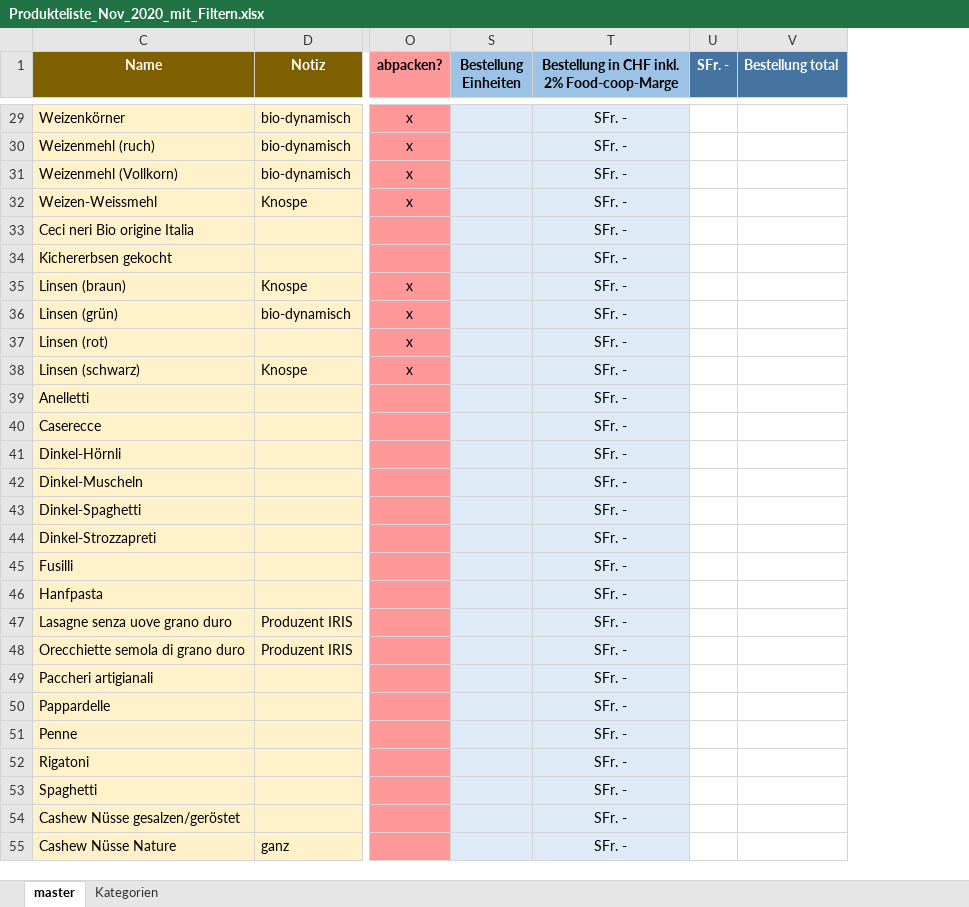
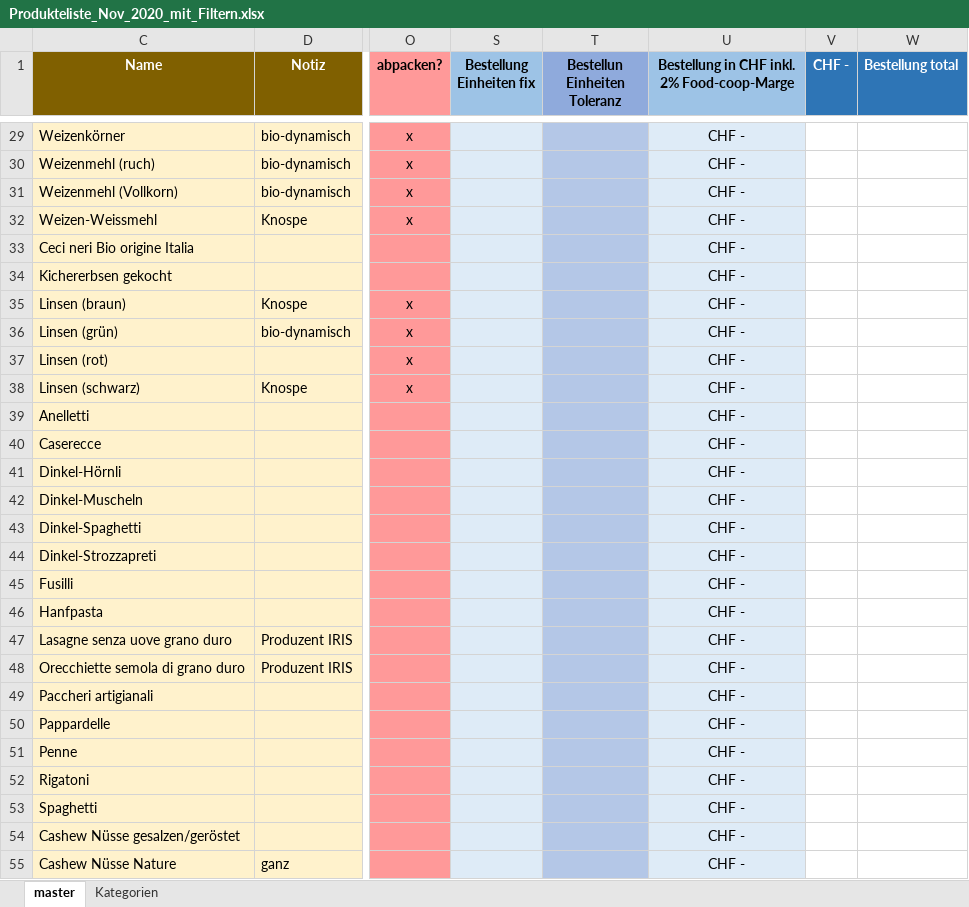
Before and after one commit to FoodCoopZurGertrud/FoodCoopZurGertrud.github.io, an Excel workbook: data/Produkteliste_Nov_2020_mit_Filtern.xlsx, sheet master, drawn as a sheet; only a part is shown, gaps mark what is left out; values as stored, in another font and other column widths than the file's, no borders; charts and pictures and conditional formats not drawn; removed rows and columns are numbered as before the commit, all else as after; the diff covers the shown part only; the diff names each change by its address in the sheet, - before the commit and + after, or states it on an @@ line.

```diff
--- a/data/Produkteliste_Nov_2020_mit_Filtern.xlsx (sheet master)
+++ b/data/Produkteliste_Nov_2020_mit_Filtern.xlsx (sheet master)
-column S (Bestellung Einheiten), empty
+column S (Bestellung Einheiten fix), empty
+column T (Bestellun Einheiten Toleranz), empty
-column U (SFr. -), empty
+column V (CHF -), empty
-U29:U55: SFr. -
+U29:U55: CHF -
```
Also changed, not shown: other rows of this sheet, hidden cells, charts or pictures.
